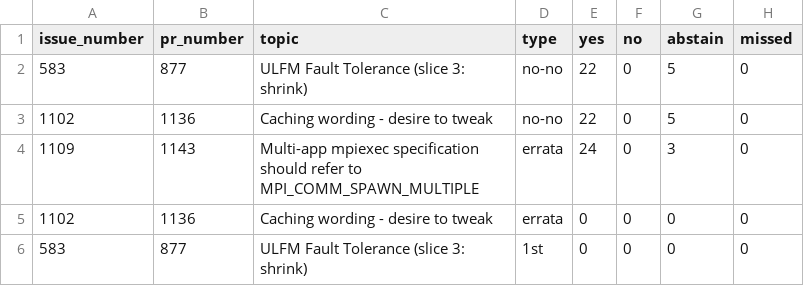
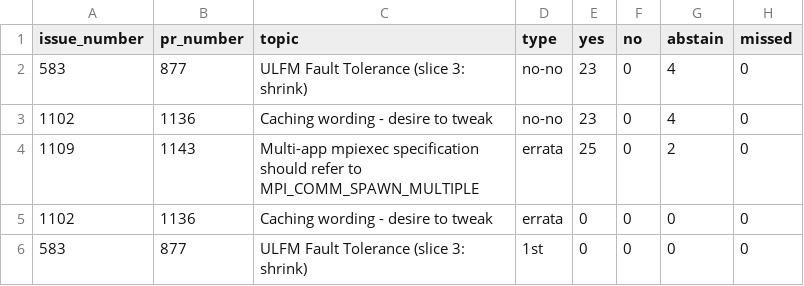
Before and after one commit to mpi-forum/mpi-forum.github.io, a CSV file: _data/meetings/2026/06/votes.csv, drawn as a sheet.

```diff
--- a/_data/meetings/2026/06/votes.csv
+++ b/_data/meetings/2026/06/votes.csv
@@ -1,5 +1,5 @@
 "issue_number","pr_number","topic","type","yes","no","abstain","missed"
-"583","877","ULFM Fault Tolerance (slice 3: shrink)","no-no","22","0","5","0"
-"1102","1136","Caching wording - desire to tweak","no-no","22","0","5","0"
-"1109","1143","Multi-app mpiexec specification should refer to MPI_COMM_SPAWN_MULTIPLE","errata","24","0","3","0"
+"583","877","ULFM Fault Tolerance (slice 3: shrink)","no-no","23","0","4","0"
+"1102","1136","Caching wording - desire to tweak","no-no","23","0","4","0"
+"1109","1143","Multi-app mpiexec specification should refer to MPI_COMM_SPAWN_MULTIPLE","errata","25","0","2","0"
 "1102","1136","Caching wording - desire to tweak","errata","0","0","0","0"
```
Also changed, not shown: _data/meetings/2026/06/ballot.csv.
